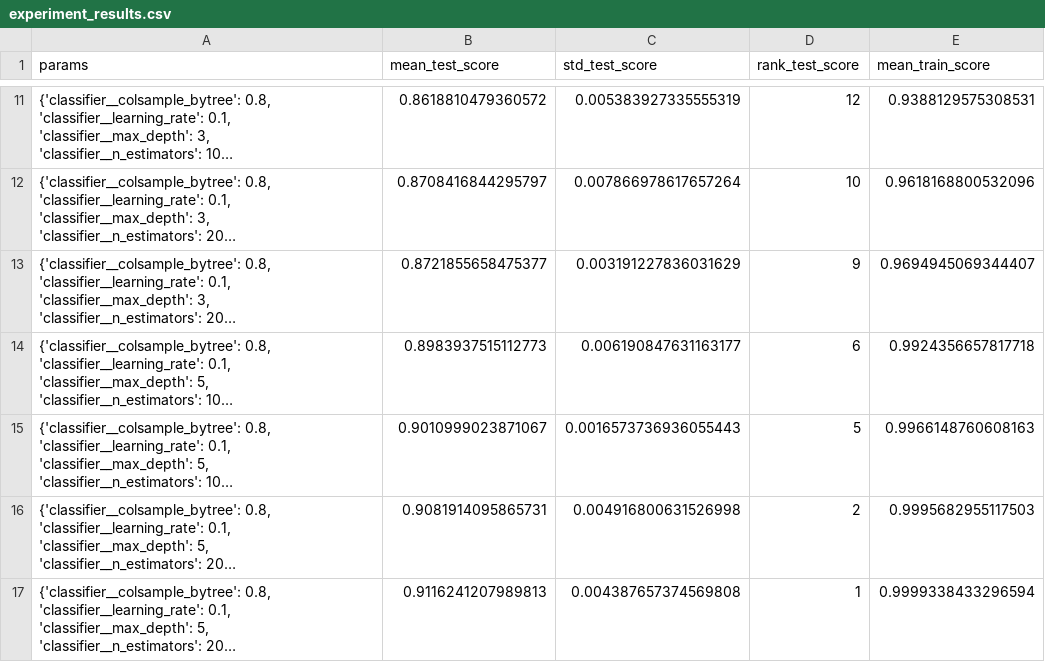
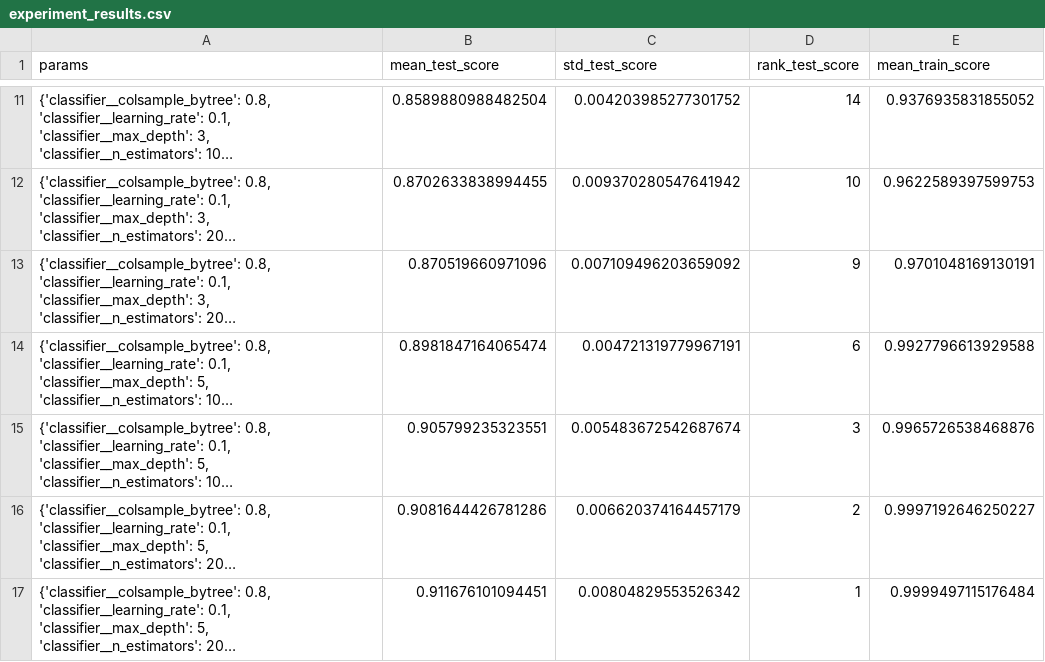
Before and after one commit to jadondaniel2013-sketch/tourism-package-prediction-mlops, a CSV file: tourism_project/model_building/experiment_results.csv, drawn as a sheet; only a part is shown, gaps mark what is left out; long unchanged cells end in …; the diff covers the shown part only; the diff names each change by its address in the sheet, - before the commit and + after, or states it on an @@ line.

```diff
--- a/tourism_project/model_building/experiment_results.csv
+++ b/tourism_project/model_building/experiment_results.csv
-B11 (mean_test_score): 0.8618810479360572
+B11 (mean_test_score): 0.8589880988482504
-C11 (std_test_score): 0.005383927335555319
+C11 (std_test_score): 0.004203985277301752
-D11 (rank_test_score): 12
+D11 (rank_test_score): 14
-E11 (mean_train_score): 0.9388129575308531
+E11 (mean_train_score): 0.9376935831855052
-B12 (mean_test_score): 0.8708416844295797
+B12 (mean_test_score): 0.8702633838994455
-C12 (std_test_score): 0.007866978617657264
+C12 (std_test_score): 0.009370280547641942
-E12 (mean_train_score): 0.9618168800532096
+E12 (mean_train_score): 0.9622589397599753
-B13 (mean_test_score): 0.8721855658475377
+B13 (mean_test_score): 0.870519660971096
-C13 (std_test_score): 0.003191227836031629
+C13 (std_test_score): 0.007109496203659092
-E13 (mean_train_score): 0.9694945069344407
+E13 (mean_train_score): 0.9701048169130191
-B14 (mean_test_score): 0.8983937515112773
+B14 (mean_test_score): 0.8981847164065474
-C14 (std_test_score): 0.006190847631163177
+C14 (std_test_score): 0.004721319779967191
-E14 (mean_train_score): 0.9924356657817718
+E14 (mean_train_score): 0.9927796613929588
-B15 (mean_test_score): 0.9010999023871067
+B15 (mean_test_score): 0.905799235323551
-C15 (std_test_score): 0.0016573736936055443
+C15 (std_test_score): 0.005483672542687674
-D15 (rank_test_score): 5
+D15 (rank_test_score): 3
-E15 (mean_train_score): 0.9966148760608163
+E15 (mean_train_score): 0.9965726538468876
-B16 (mean_test_score): 0.9081914095865731
+B16 (mean_test_score): 0.9081644426781286
-C16 (std_test_score): 0.004916800631526998
+C16 (std_test_score): 0.006620374164457179
-E16 (mean_train_score): 0.9995682955117503
+E16 (mean_train_score): 0.9997192646250227
-B17 (mean_test_score): 0.9116241207989813
+B17 (mean_test_score): 0.911676101094451
-C17 (std_test_score): 0.004387657374569808
+C17 (std_test_score): 0.00804829553526342
-E17 (mean_train_score): 0.9999338433296594
+E17 (mean_train_score): 0.9999497115176484
```
Also changed, not shown: 30 edited cells elsewhere in this file.
